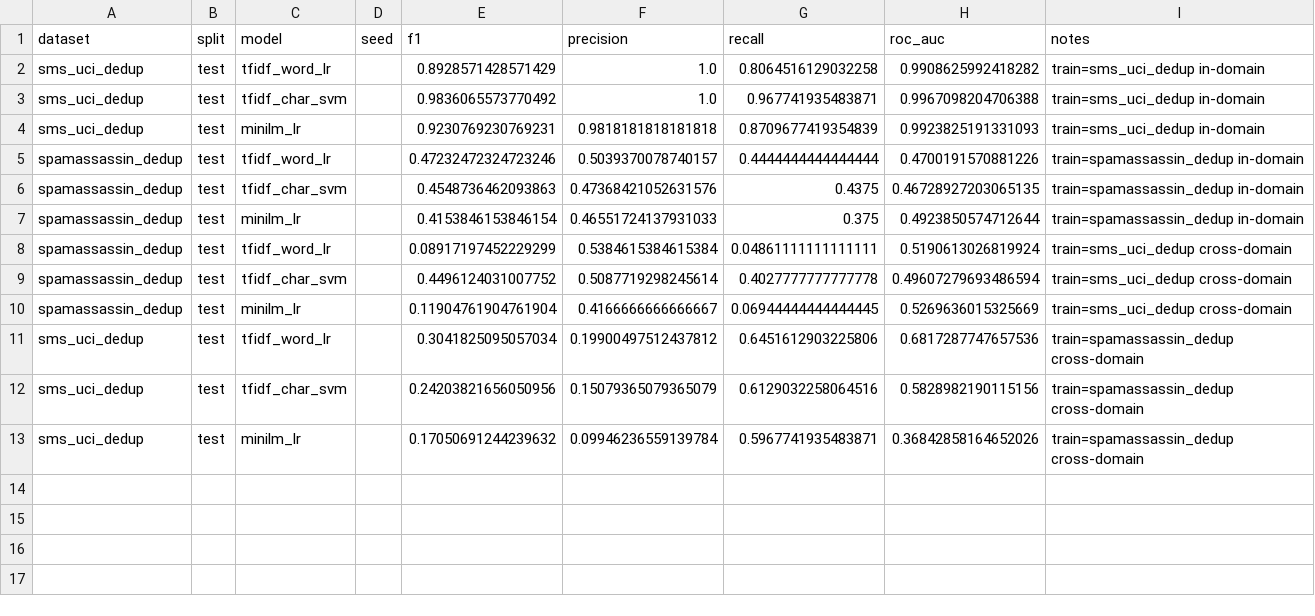
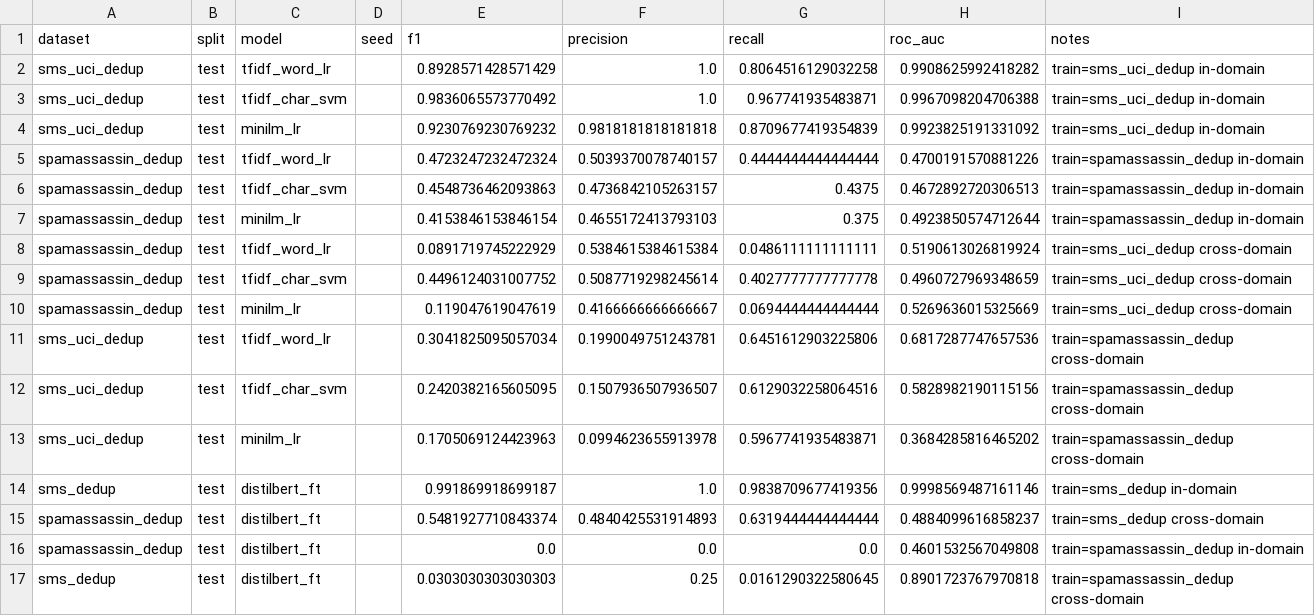
Before and after one commit to georgekingsman/Risky-text-detection-spam-phish-fraud-like-, a CSV file: results/results_dedup.csv, drawn as a sheet.

```diff
--- a/results/results_dedup.csv
+++ b/results/results_dedup.csv
@@ -3,11 +3,15 @@ sms_uci_dedup,test,tfidf_word_lr,,0.8928571428571429,1.0,0.8064516129032258,0.99
 sms_uci_dedup,test,tfidf_char_svm,,0.9836065573770492,1.0,0.967741935483871,0.9967098204706388,train=sms_uci_dedup in-domain
-sms_uci_dedup,test,minilm_lr,,0.9230769230769231,0.9818181818181818,0.8709677419354839,0.9923825191331093,train=sms_uci_dedup in-domain
-spamassassin_dedup,test,tfidf_word_lr,,0.47232472324723246,0.5039370078740157,0.4444444444444444,0.4700191570881226,train=spamassassin_dedup in-domain
-spamassassin_dedup,test,tfidf_char_svm,,0.4548736462093863,0.47368421052631576,0.4375,0.46728927203065135,train=spamassassin_dedup in-domain
-spamassassin_dedup,test,minilm_lr,,0.4153846153846154,0.46551724137931033,0.375,0.4923850574712644,train=spamassassin_dedup in-domain
-spamassassin_dedup,test,tfidf_word_lr,,0.08917197452229299,0.5384615384615384,0.04861111111111111,0.5190613026819924,train=sms_uci_dedup cross-domain
-spamassassin_dedup,test,tfidf_char_svm,,0.4496124031007752,0.5087719298245614,0.4027777777777778,0.49607279693486594,train=sms_uci_dedup cross-domain
-spamassassin_dedup,test,minilm_lr,,0.11904761904761904,0.4166666666666667,0.06944444444444445,0.5269636015325669,train=sms_uci_dedup cross-domain
-sms_uci_dedup,test,tfidf_word_lr,,0.3041825095057034,0.19900497512437812,0.6451612903225806,0.6817287747657536,train=spamassassin_dedup cross-domain
-sms_uci_dedup,test,tfidf_char_svm,,0.24203821656050956,0.15079365079365079,0.6129032258064516,0.5828982190115156,train=spamassassin_dedup cross-domain
-sms_uci_dedup,test,minilm_lr,,0.17050691244239632,0.09946236559139784,0.5967741935483871,0.36842858164652026,train=spamassassin_dedup cross-domain
+sms_uci_dedup,test,minilm_lr,,0.9230769230769232,0.9818181818181818,0.8709677419354839,0.9923825191331092,train=sms_uci_dedup in-domain
+spamassassin_dedup,test,tfidf_word_lr,,0.4723247232472324,0.5039370078740157,0.4444444444444444,0.4700191570881226,train=spamassassin_dedup in-domain
+spamassassin_dedup,test,tfidf_char_svm,,0.4548736462093863,0.4736842105263157,0.4375,0.4672892720306513,train=spamassassin_dedup in-domain
+spamassassin_dedup,test,minilm_lr,,0.4153846153846154,0.4655172413793103,0.375,0.4923850574712644,train=spamassassin_dedup in-domain
+spamassassin_dedup,test,tfidf_word_lr,,0.0891719745222929,0.5384615384615384,0.0486111111111111,0.5190613026819924,train=sms_uci_dedup cross-domain
+spamassassin_dedup,test,tfidf_char_svm,,0.4496124031007752,0.5087719298245614,0.4027777777777778,0.4960727969348659,train=sms_uci_dedup cross-domain
+spamassassin_dedup,test,minilm_lr,,0.119047619047619,0.4166666666666667,0.0694444444444444,0.5269636015325669,train=sms_uci_dedup cross-domain
+sms_uci_dedup,test,tfidf_word_lr,,0.3041825095057034,0.1990049751243781,0.6451612903225806,0.6817287747657536,train=spamassassin_dedup cross-domain
+sms_uci_dedup,test,tfidf_char_svm,,0.2420382165605095,0.1507936507936507,0.6129032258064516,0.5828982190115156,train=spamassassin_dedup cross-domain
+sms_uci_dedup,test,minilm_lr,,0.1705069124423963,0.0994623655913978,0.5967741935483871,0.3684285816465202,train=spamassassin_dedup cross-domain
+sms_dedup,test,distilbert_ft,,0.991869918699187,1.0,0.9838709677419356,0.9998569487161146,train=sms_dedup in-domain
+spamassassin_dedup,test,distilbert_ft,,0.5481927710843374,0.4840425531914893,0.6319444444444444,0.4884099616858237,train=sms_dedup cross-domain
+spamassassin_dedup,test,distilbert_ft,,0.0,0.0,0.0,0.4601532567049808,train=spamassassin_dedup in-domain
+sms_dedup,test,distilbert_ft,,0.0303030303030303,0.25,0.0161290322580645,0.8901723767970818,train=spamassassin_dedup cross-domain
```
Also changed, not shown: results/cross_domain_table_dedup.csv, results/nn_distilbert_sms_train.csv, 8 other files.
